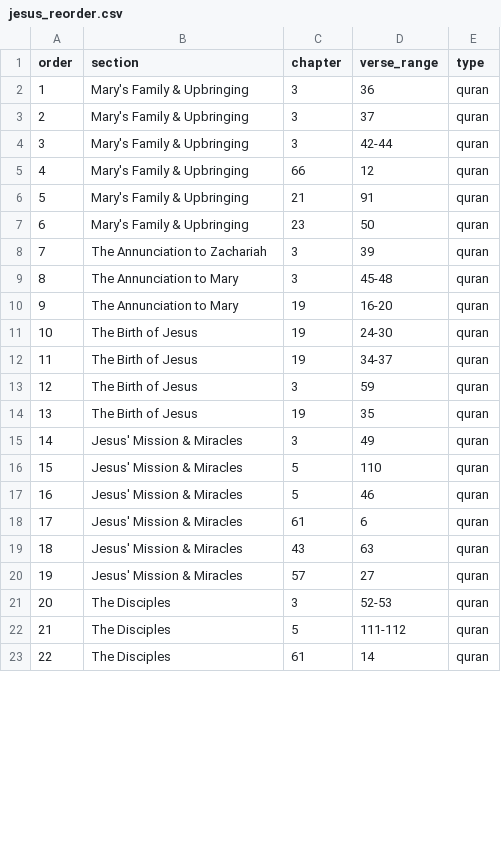
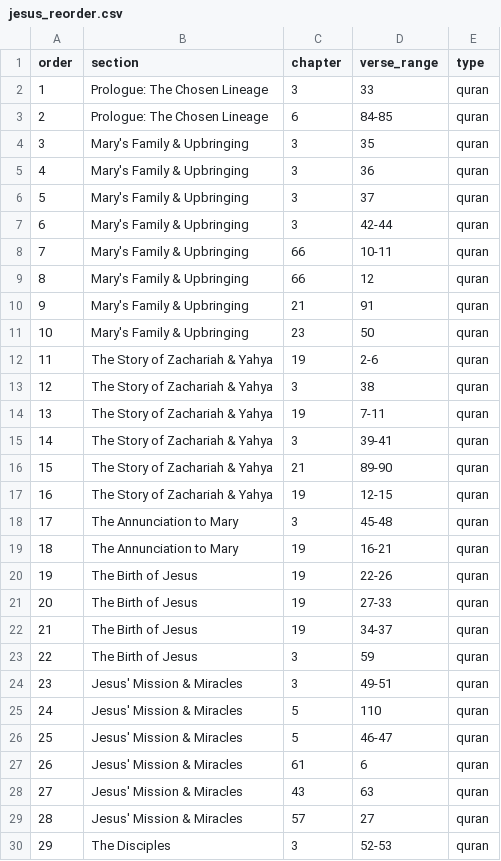
Before and after one commit to ihsan-project/maktabah-next, a CSV file: quran_loader/stories_reorder/jesus_reorder.csv, drawn as a sheet; only a part is shown; the shorter side is filled out with more unchanged rows; removed rows and columns are numbered as before the commit, all else as after; the diff covers the shown part only; the diff names each change by its address in the sheet, - before the commit and + after, or states it on an @@ line.

Commit message:
Update the story of jesus

```diff
--- a/quran_loader/stories_reorder/jesus_reorder.csv
+++ b/quran_loader/stories_reorder/jesus_reorder.csv
+row 2: 1 | Prologue: The Chosen Lineage | 3 | 33 | quran
+row 3: 2 | Prologue: The Chosen Lineage | 6 | 84-85 | quran
+row 4: 3 | Mary's Family & Upbringing | 3 | 35 | quran
@@ column A (order) renumbered from row 5 down @@
+row 8: 7 | Mary's Family & Upbringing | 66 | 10-11 | quran
+row 12: 11 | The Story of Zachariah & Yahya | 19 | 2-6 | quran
+row 13: 12 | The Story of Zachariah & Yahya | 3 | 38 | quran
+row 14: 13 | The Story of Zachariah & Yahya | 19 | 7-11 | quran
-B15 (section): The Annunciation to Zachariah
+B15 (section): The Story of Zachariah & Yahya
-D15 (verse_range): 39
+D15 (verse_range): 39-41
+row 16: 15 | The Story of Zachariah & Yahya | 21 | 89-90 | quran
+row 17: 16 | The Story of Zachariah & Yahya | 19 | 12-15 | quran
-D19 (verse_range): 16-20
+D19 (verse_range): 16-21
+row 20: 19 | The Birth of Jesus | 19 | 22-26 | quran
-D21 (verse_range): 24-30
+D21 (verse_range): 27-33
-row 14: 13 | The Birth of Jesus | 19 | 35 | quran
-D24 (verse_range): 49
+D24 (verse_range): 49-51
-D26 (verse_range): 46
+D26 (verse_range): 46-47
```
Also changed, not shown: 2 added rows, 1 removed row and 3 edited cells elsewhere in this file, 2 other files.
